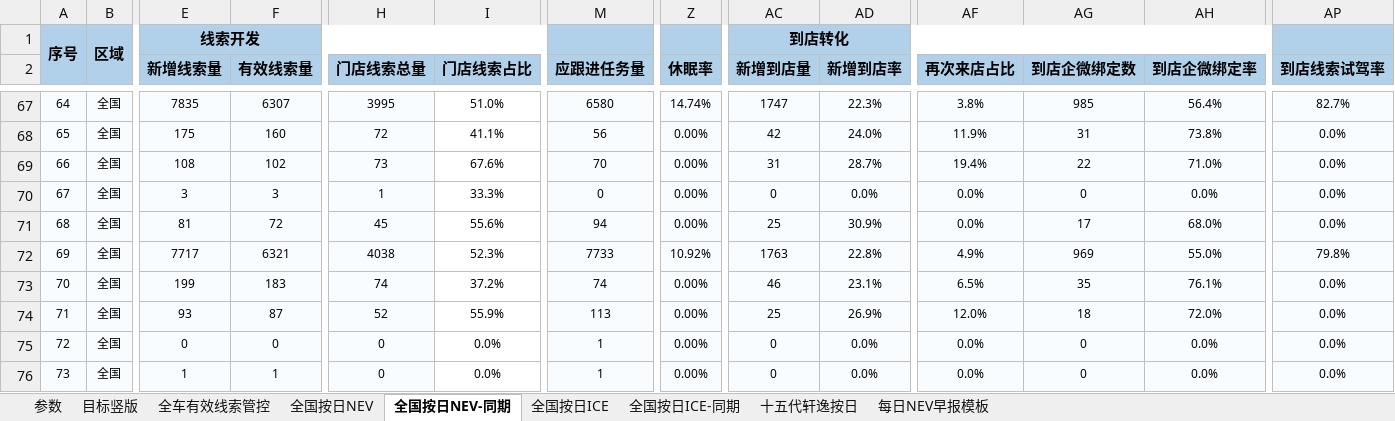
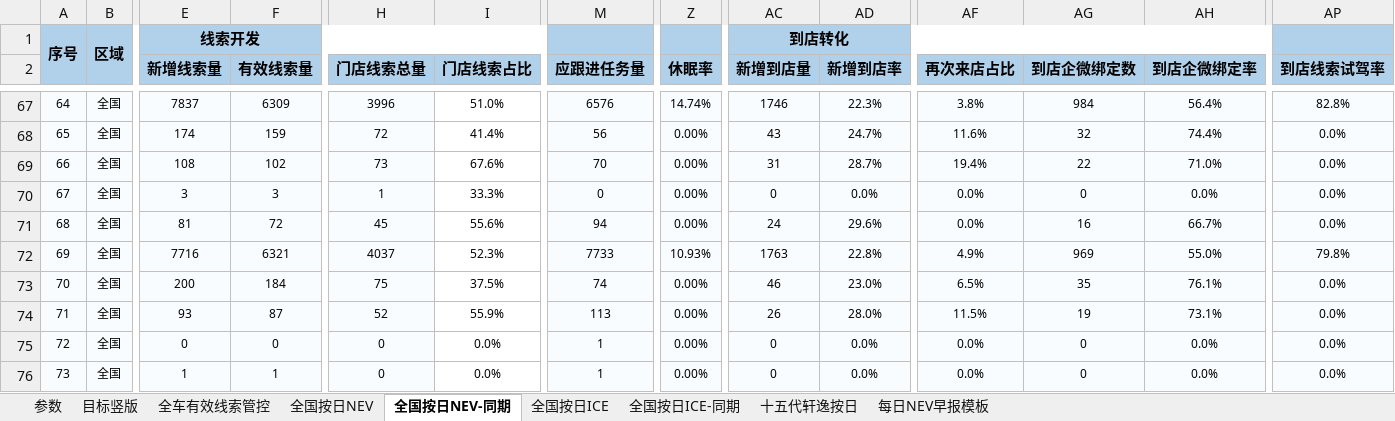
Before and after one commit to Django604/AI_Digest, an Excel workbook: data/source/NEV+ICE_xsai.xlsm, sheet 全国按日NEV-同期, drawn as a sheet; only a part is shown, gaps mark what is left out; values as stored, in another font and other column widths than the file's, no borders; the diff covers the shown part only; the diff names each change by its address in the sheet, - before the commit and + after, or states it on an @@ line.

```diff
--- a/data/source/NEV+ICE_xsai.xlsm (sheet 全国按日NEV-同期)
+++ b/data/source/NEV+ICE_xsai.xlsm (sheet 全国按日NEV-同期)
-E67 (新增线索量): 7835
+E67 (新增线索量): 7837
-F67 (有效线索量): 6307
+F67 (有效线索量): 6309
-H67 (门店线索总量): 3995
+H67 (门店线索总量): 3996
-M67 (应跟进任务量): 6580
+M67 (应跟进任务量): 6576
-AC67 (新增到店量): 1747
+AC67 (新增到店量): 1746
-AG67 (到店企微绑定数): 985
+AG67 (到店企微绑定数): 984
-AP67 (到店线索试驾率): 82.7%
+AP67 (到店线索试驾率): 82.8%
-E68 (新增线索量): 175
+E68 (新增线索量): 174
-F68 (有效线索量): 160
+F68 (有效线索量): 159
-I68 (门店线索占比): 41.1%
+I68 (门店线索占比): 41.4%
-AC68 (新增到店量): 42
+AC68 (新增到店量): 43
-AD68 (新增到店率): 24.0%
+AD68 (新增到店率): 24.7%
-AF68 (再次来店占比): 11.9%
+AF68 (再次来店占比): 11.6%
-AG68 (到店企微绑定数): 31
+AG68 (到店企微绑定数): 32
-AH68 (到店企微绑定率): 73.8%
+AH68 (到店企微绑定率): 74.4%
-AC71 (新增到店量): 25
+AC71 (新增到店量): 24
-AD71 (新增到店率): 30.9%
+AD71 (新增到店率): 29.6%
-AG71 (到店企微绑定数): 17
+AG71 (到店企微绑定数): 16
-AH71 (到店企微绑定率): 68.0%
+AH71 (到店企微绑定率): 66.7%
-E72 (新增线索量): 7717
+E72 (新增线索量): 7716
-H72 (门店线索总量): 4038
+H72 (门店线索总量): 4037
-Z72 (休眠率): 10.92%
+Z72 (休眠率): 10.93%
-E73 (新增线索量): 199
+E73 (新增线索量): 200
-F73 (有效线索量): 183
+F73 (有效线索量): 184
-H73 (门店线索总量): 74
+H73 (门店线索总量): 75
-I73 (门店线索占比): 37.2%
+I73 (门店线索占比): 37.5%
-AD73 (新增到店率): 23.1%
+AD73 (新增到店率): 23.0%
-AC74 (新增到店量): 25
+AC74 (新增到店量): 26
-AD74 (新增到店率): 26.9%
+AD74 (新增到店率): 28.0%
-AF74 (再次来店占比): 12.0%
+AF74 (再次来店占比): 11.5%
-AG74 (到店企微绑定数): 18
+AG74 (到店企微绑定数): 19
-AH74 (到店企微绑定率): 72.0%
+AH74 (到店企微绑定率): 73.1%
```
Also changed, not shown: 1 added row, 486 edited cells and row numbers in column A elsewhere in this sheet, sheet 全国按日NEV, sheet 全国按日ICE, data/source/NEV+ICE_ldai.xlsm, 5 other files.
